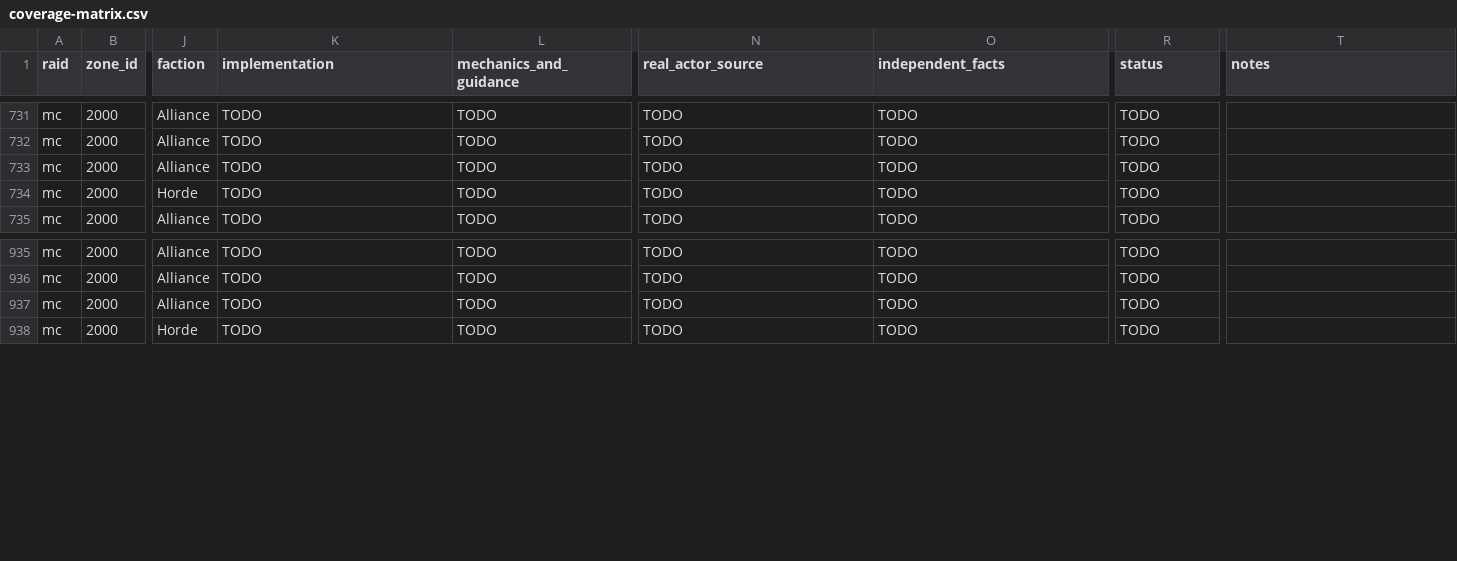
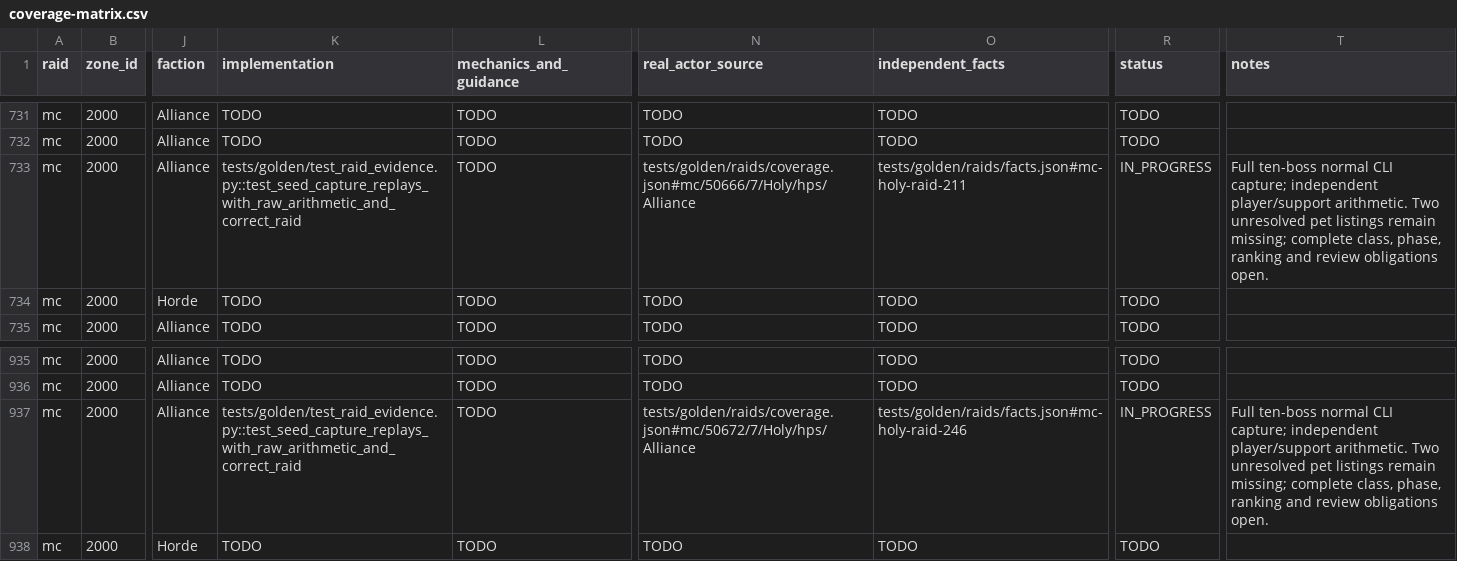
Before and after one commit to David-c0degeek/necropsy, a CSV file: tasks/raid-completion/coverage-matrix.csv, drawn as a sheet; only a part is shown, gaps mark what is left out; the diff names each change by its address in the sheet, - before the commit and + after, or states it on an @@ line.

Commit message:
Verify full Molten Core replay and add initial Ragnaros strategy

```diff
--- a/tasks/raid-completion/coverage-matrix.csv
+++ b/tasks/raid-completion/coverage-matrix.csv
-K733 (implementation): TODO
+K733 (implementation): tests/golden/test_raid_evidence.py::test_seed_capture_replays_with_raw_arithmetic_and_correct_raid
-N733 (real_actor_source): TODO
+N733 (real_actor_source): tests/golden/raids/coverage.json#mc/50666/7/Holy/hps/Alliance
-O733 (independent_facts): TODO
+O733 (independent_facts): tests/golden/raids/facts.json#mc-holy-raid-211
-R733 (status): TODO
+R733 (status): IN_PROGRESS
-T733 (notes): (empty)
+T733 (notes): Full ten-boss normal CLI capture; independent player/support arithmetic. Two unresolved pet listings remain missing; complete class, phase, ranking and review obligations open.
-K937 (implementation): TODO
+K937 (implementation): tests/golden/test_raid_evidence.py::test_seed_capture_replays_with_raw_arithmetic_and_correct_raid
-N937 (real_actor_source): TODO
+N937 (real_actor_source): tests/golden/raids/coverage.json#mc/50672/7/Holy/hps/Alliance
-O937 (independent_facts): TODO
+O937 (independent_facts): tests/golden/raids/facts.json#mc-holy-raid-246
-R937 (status): TODO
+R937 (status): IN_PROGRESS
-T937 (notes): (empty)
+T937 (notes): Full ten-boss normal CLI capture; independent player/support arithmetic. Two unresolved pet listings remain missing; complete class, phase, ranking and review obligations open.
```
Also changed, not shown: 23 other files.
